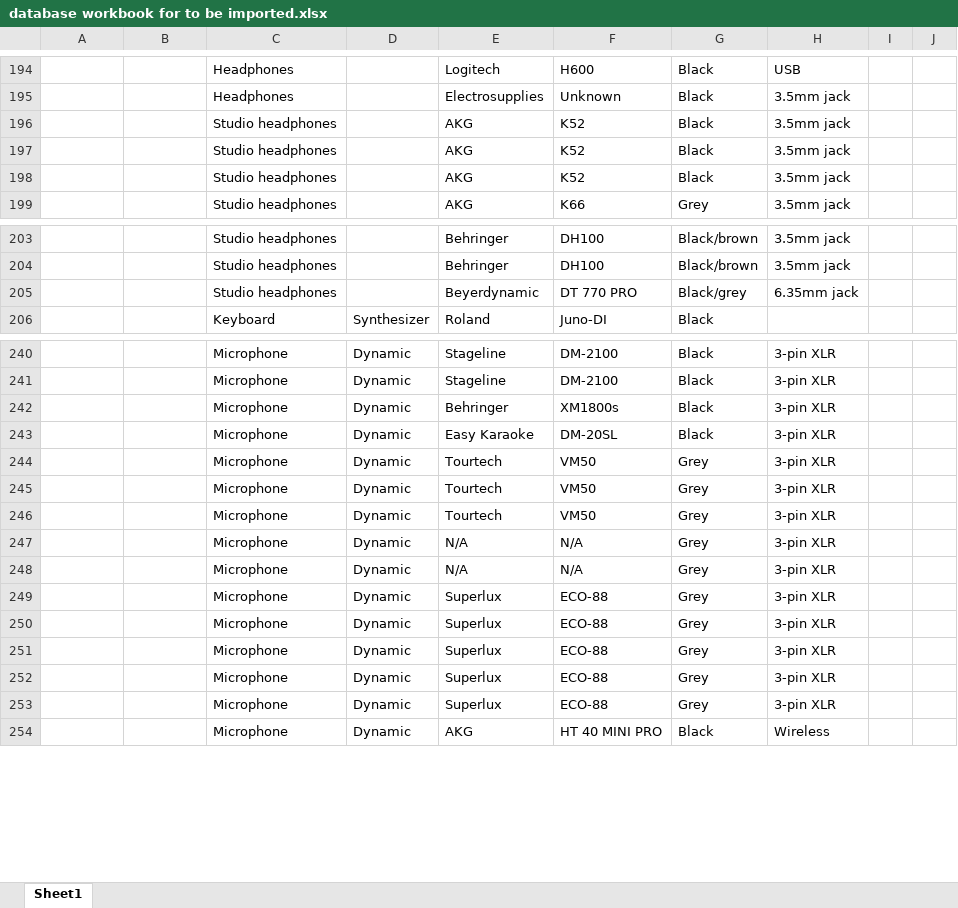
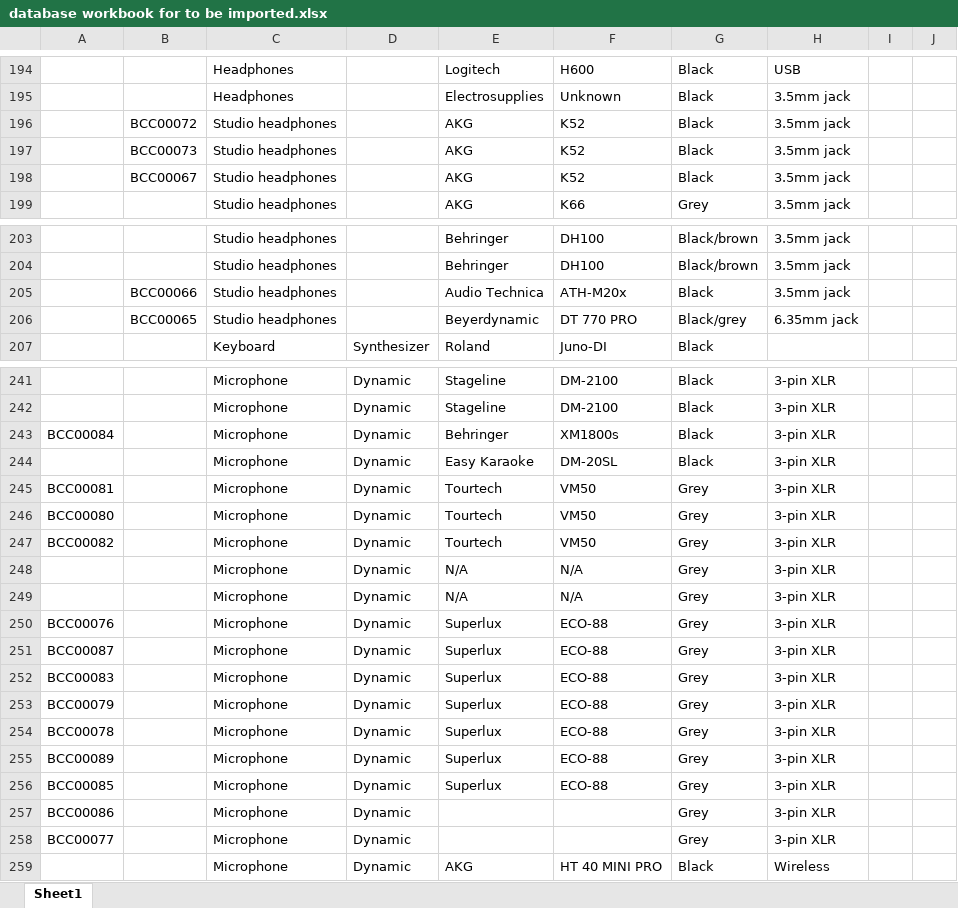
Before and after one commit to angelman95/lend-centre, an Excel workbook: database workbook for to be imported.xlsx, sheet Sheet1, drawn as a sheet; only a part is shown, gaps mark what is left out; values as stored, in another font and other column widths than the file's, no borders; addresses are those after the commit; the diff covers the shown part only; the diff names each change by its address in the sheet, - before the commit and + after, or states it on an @@ line.

Commit message:
Add files via upload

```diff
--- a/database workbook for to be imported.xlsx (sheet Sheet1)
+++ b/database workbook for to be imported.xlsx (sheet Sheet1)
-B196: (empty)
+B196: BCC00072
-B197: (empty)
+B197: BCC00073
-B198: (empty)
+B198: BCC00067
+row 205:  | BCC00066 | Studio headphones |  | Audio Technica | ATH-M20x | Black | 3.5mm jack
-B206: (empty)
+B206: BCC00065
-A243: (empty)
+A243: BCC00084
-A245: (empty)
+A245: BCC00081
-A246: (empty)
+A246: BCC00080
-A247: (empty)
+A247: BCC00082
-A250: (empty)
+A250: BCC00076
-A251: (empty)
+A251: BCC00087
-A252: (empty)
+A252: BCC00083
-A253: (empty)
+A253: BCC00079
-A254: (empty)
+A254: BCC00078
+row 255: BCC00089 |  | Microphone | Dynamic | Superlux | ECO-88 | Grey | 3-pin XLR
+row 256: BCC00085 |  | Microphone | Dynamic | Superlux | ECO-88 | Grey | 3-pin XLR
+row 257: BCC00086 |  | Microphone | Dynamic |  |  | Grey | 3-pin XLR
+row 258: BCC00077 |  | Microphone | Dynamic |  |  | Grey | 3-pin XLR
```
Also changed, not shown: 11 edited cells elsewhere in this sheet.
